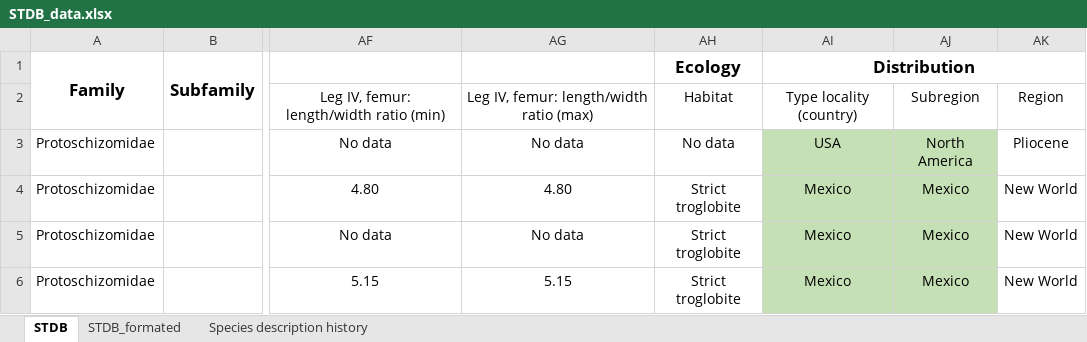
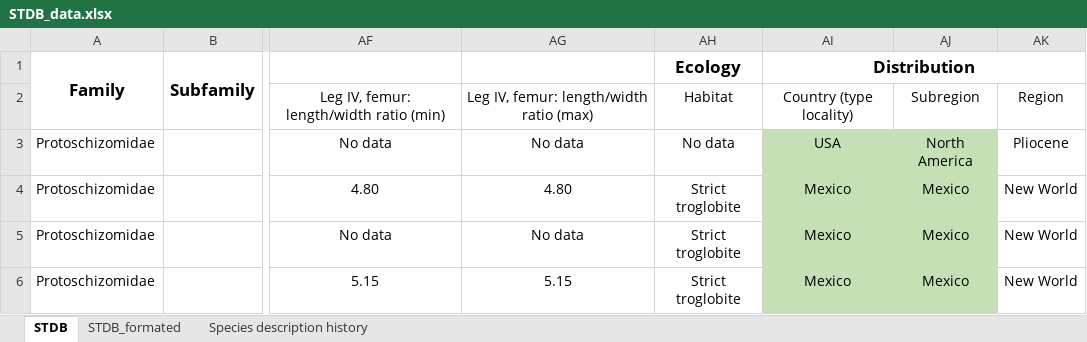
Before and after one commit to willgearty/Schizomida, an Excel workbook: data/STDB_data.xlsx, sheet STDB, drawn as a sheet; only a part is shown, gaps mark what is left out; values as stored, in another font and other column widths than the file's, no borders; conditional formats not drawn; the diff names each change by its address in the sheet, - before the commit and + after, or states it on an @@ line.

```diff
--- a/data/STDB_data.xlsx (sheet STDB)
+++ b/data/STDB_data.xlsx (sheet STDB)
-AI2: Type locality (country)
+AI2: Country (type locality)
```
Also changed, not shown: sheet Species description history, sheet STDB_formated.
